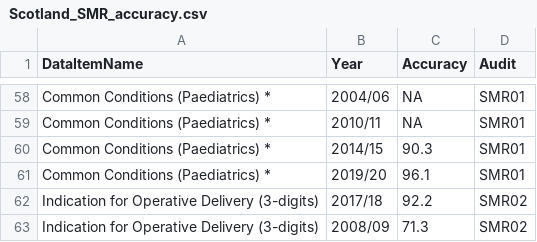
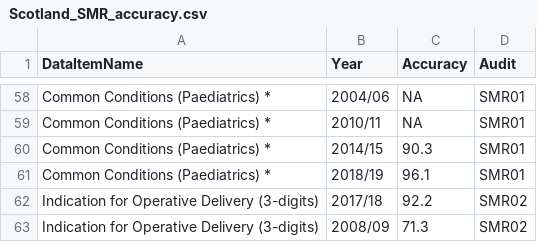
Before and after one commit to Public-Health-Scotland/dqa_dashboard, a CSV file: data/Scotland_SMR_accuracy.csv, drawn as a sheet; only a part is shown, gaps mark what is left out; the diff covers the shown part only.

```diff
--- a/data/Scotland_SMR_accuracy.csv
+++ b/data/Scotland_SMR_accuracy.csv
@@ -60,3 +60,3 @@ Common Conditions (Paediatrics) *,2010/11,NA,SMR01
 Common Conditions (Paediatrics) *,2014/15,90.3,SMR01
-Common Conditions (Paediatrics) *,2019/20,96.1,SMR01
+Common Conditions (Paediatrics) *,2018/19,96.1,SMR01
 Indication for Operative Delivery (3-digits),2017/18,92.2,SMR02
```
Also changed, not shown: 14 edited cells elsewhere in this file.
